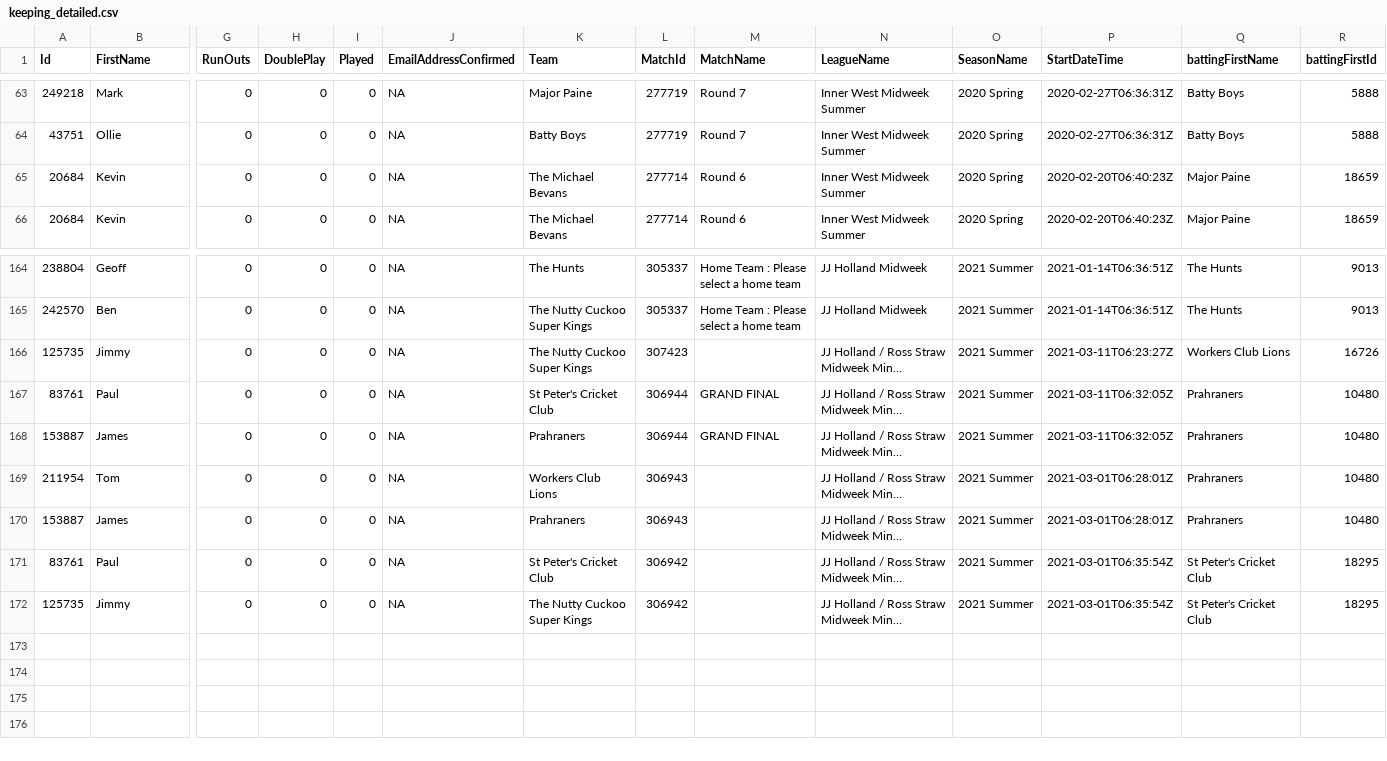
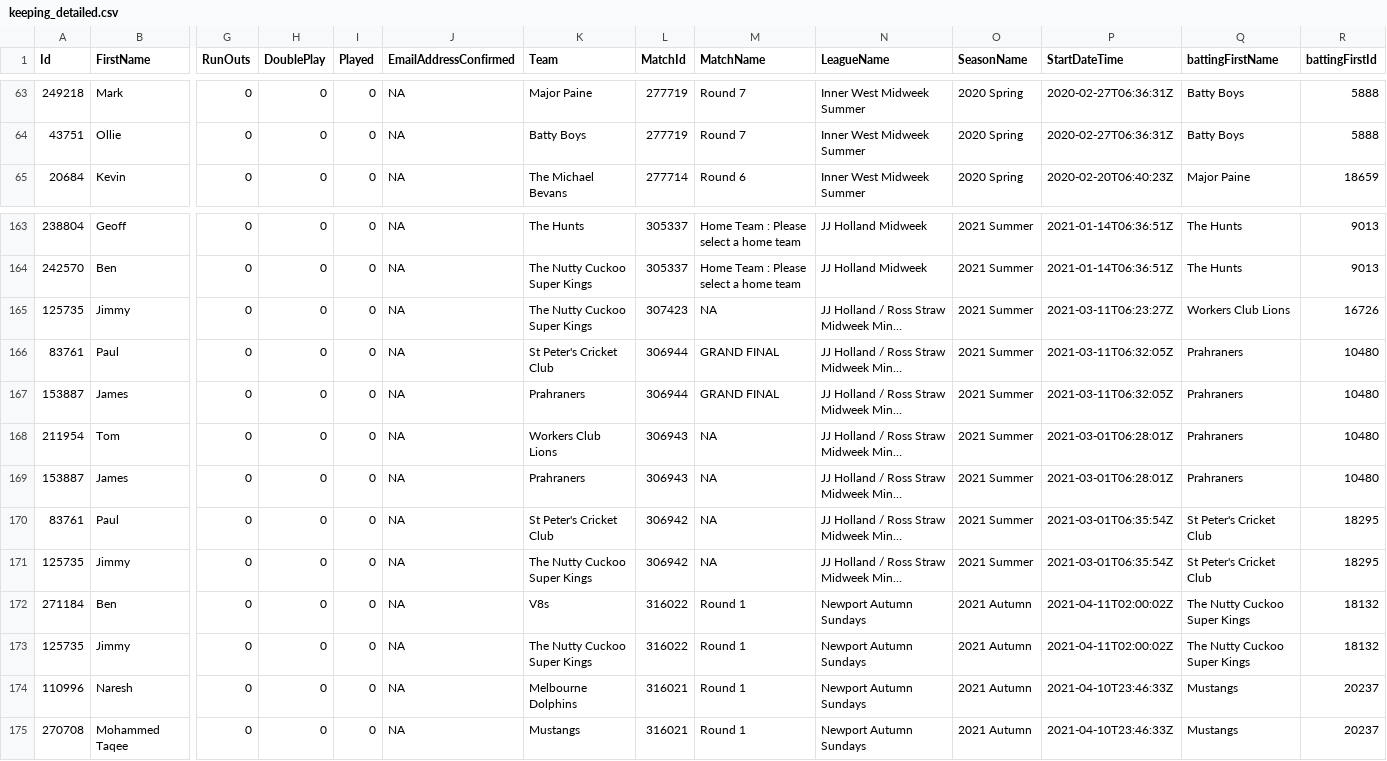
Before and after one commit to jimmyday12/nutty-cuckoo-super-kings, a CSV file: data/keeping_detailed.csv, drawn as a sheet; only a part is shown, gaps mark what is left out; long unchanged cells end in …; removed rows and columns are numbered as before the commit, all else as after; rows hold the shown columns only; the diff names each change by its address in the sheet, - before the commit and + after, or states it on an @@ line.

```diff
--- a/data/keeping_detailed.csv
+++ b/data/keeping_detailed.csv
-row 65: 20684 | Kevin | 0 | 0 | 0 | NA | The Michael Bevans | 277714 | Round 6 | Inner West Midweek Summer | 2020 Spring | 2020-02-20T06:40:23Z | Major Paine | 18659
-M165 (MatchName): (empty)
+M165 (MatchName): NA
-M168:M171 (MatchName): (empty)
+M168:M171 (MatchName): NA
+row 172: 271184 | Ben | 0 | 0 | 0 | NA | V8s | 316022 | Round 1 | Newport Autumn Sundays | 2021 Autumn | 2021-04-11T02:00:02Z | The Nutty Cuckoo Super Kings | 18132
+row 173: 125735 | Jimmy | 0 | 0 | 0 | NA | The Nutty Cuckoo Super Kings | 316022 | Round 1 | Newport Autumn Sundays | 2021 Autumn | 2021-04-11T02:00:02Z | The Nutty Cuckoo Super Kings | 18132
+row 174: 110996 | Naresh | 0 | 0 | 0 | NA | Melbourne Dolphins | 316021 | Round 1 | Newport Autumn Sundays | 2021 Autumn | 2021-04-10T23:46:33Z | Mustangs | 20237
+row 175: 270708 | Mohammed Taqee | 0 | 0 | 0 | NA | Mustangs | 316021 | Round 1 | Newport Autumn Sundays | 2021 Autumn | 2021-04-10T23:46:33Z | Mustangs | 20237
```
Also changed, not shown: data/batting.csv, data/batting_detailed.csv, 10 other files.
